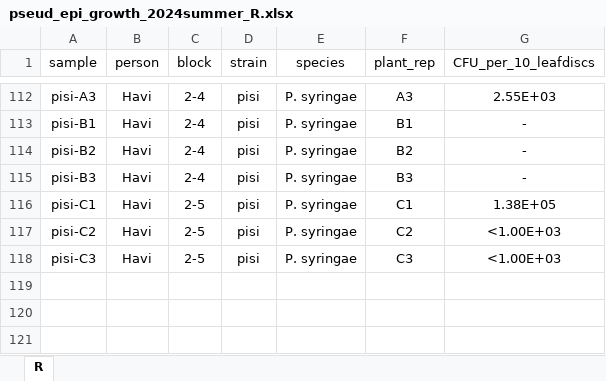
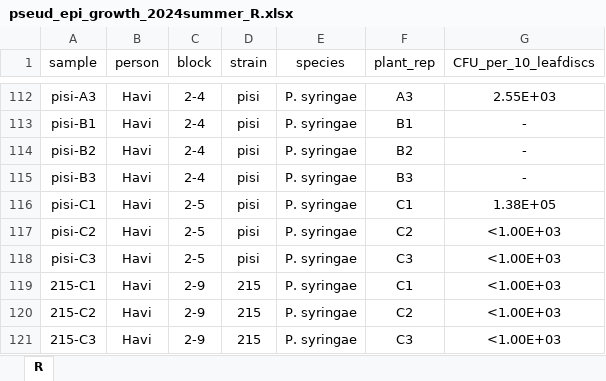
Before and after one commit to Hendry-Lab/pseud_epi_growth, an Excel workbook: data/pseud_epi_growth_2024summer_R.xlsx, sheet R, drawn as a sheet; only a part is shown, gaps mark what is left out; values as stored, in another font and other column widths than the file's, no borders; table styles not drawn; the diff names each change by its address in the sheet, - before the commit and + after, or states it on an @@ line.

```diff
--- a/data/pseud_epi_growth_2024summer_R.xlsx (sheet R)
+++ b/data/pseud_epi_growth_2024summer_R.xlsx (sheet R)
+row 119: 215-C1 | Havi | 2-9 | 215 | P. syringae | C1 | <1.00E+03
+row 120: 215-C2 | Havi | 2-9 | 215 | P. syringae | C2 | <1.00E+03
+row 121: 215-C3 | Havi | 2-9 | 215 | P. syringae | C3 | <1.00E+03
```
Also changed, not shown: data/pseud_epi_growth_2024summer.xlsx, 9 other files.
